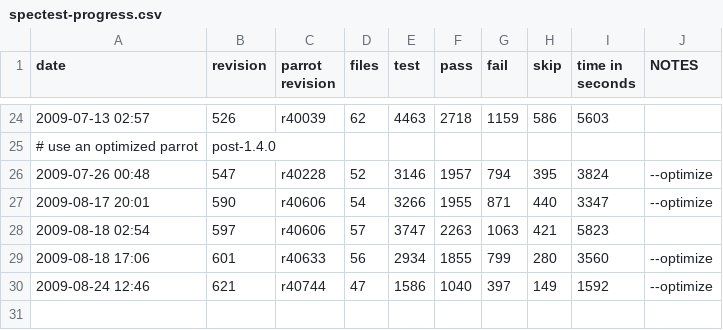
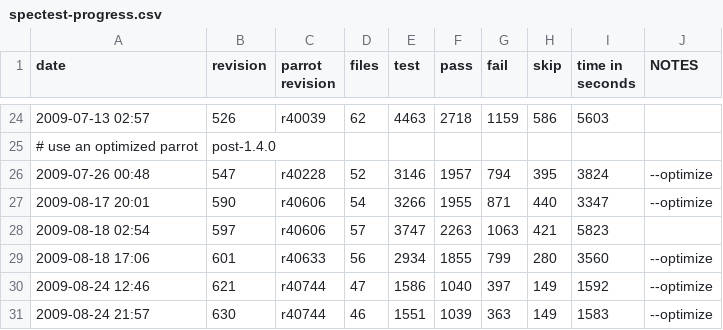
Before and after one commit to partcl/partcl, a CSV file: docs/spectest-progress.csv, drawn as a sheet; only a part is shown, gaps mark what is left out; the diff names each change by its address in the sheet, - before the commit and + after, or states it on an @@ line.

Commit message:
update spectest results.
git-svn-id: http://partcl.googlecode.com/svn/trunk@631 6cb8db7d-f34b-0410-8f57-4f83c6281724

```diff
--- a/docs/spectest-progress.csv
+++ b/docs/spectest-progress.csv
+row 31: 2009-08-24 21:57 | 630 | r40744 | 46 | 1551 | 1039 | 363 | 149 | 1583 | --optimize
```
Also changed, not shown: 1 other file.
